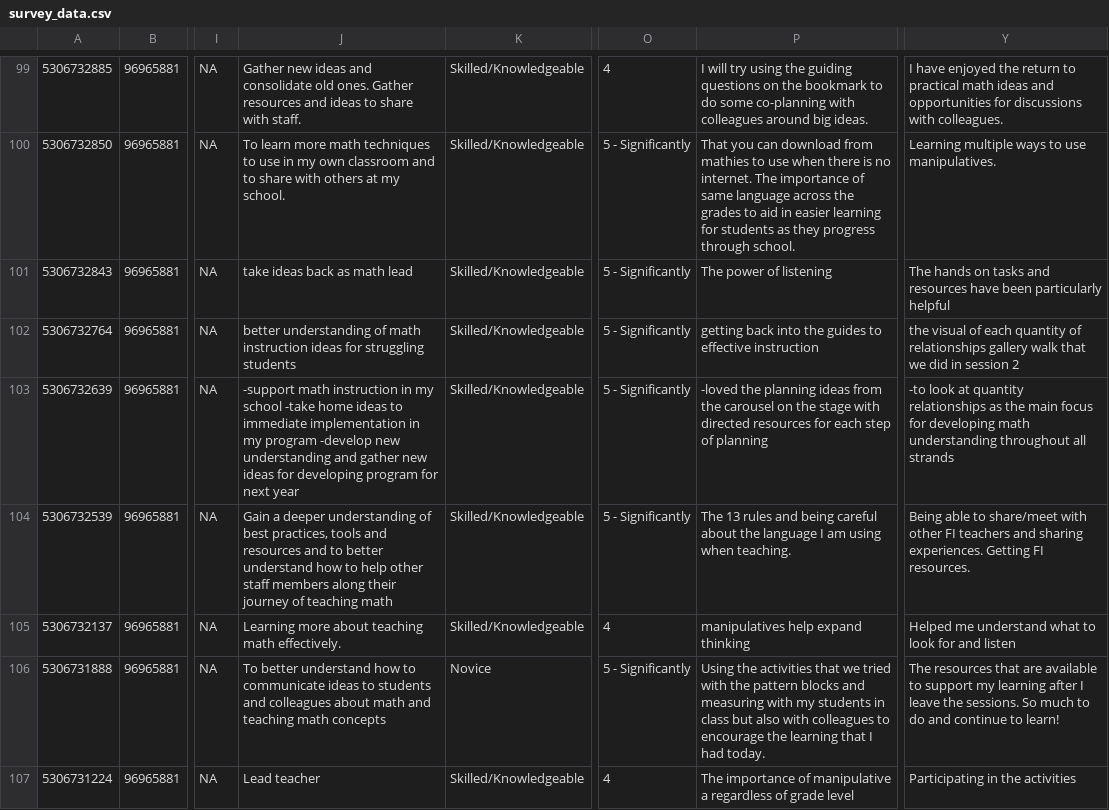
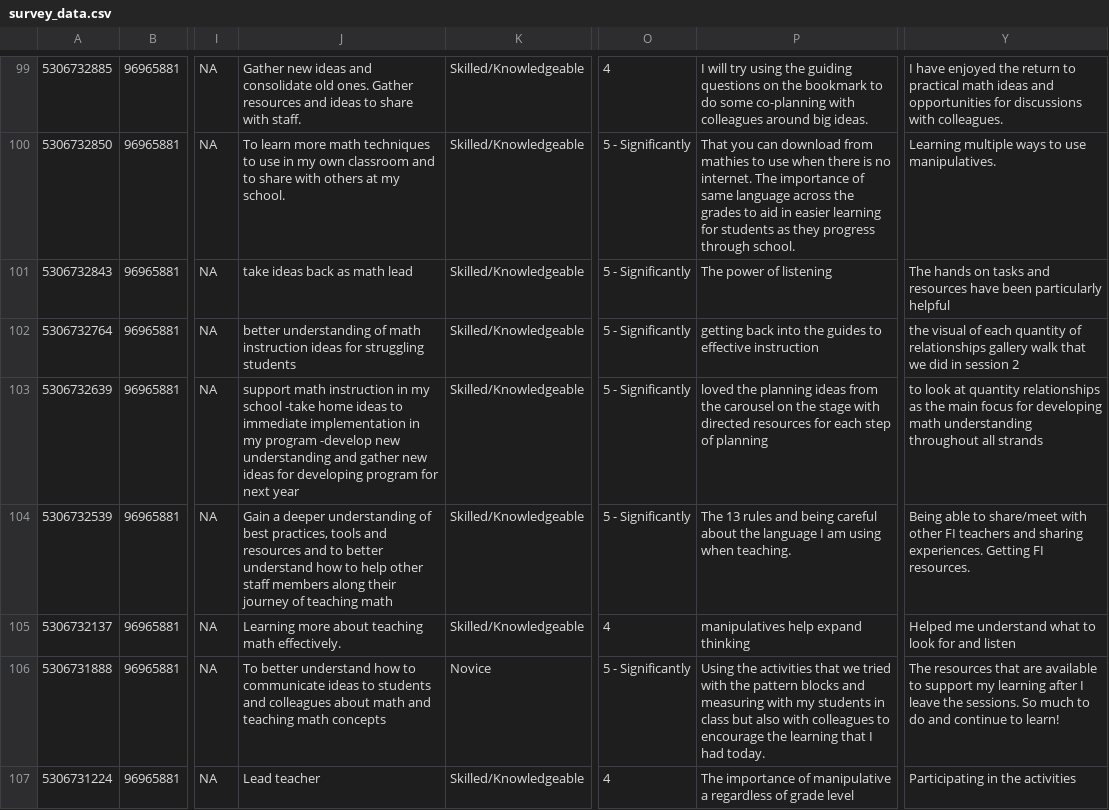
Before and after one commit to grousell/MISAR, a CSV file: Data/survey_data.csv, drawn as a sheet; only a part is shown, gaps mark what is left out; the diff covers the shown part only; the diff names each change by its address in the sheet, - before the commit and + after, or states it on an @@ line.

```diff
--- a/Data/survey_data.csv
+++ b/Data/survey_data.csv
-J103: -support math instruction…
+J103: support math instruction…
-P103: -loved the planning…
+P103: loved the planning…
-Y103: -to look at…
+Y103: to look at…
```
Also changed, not shown: 75 edited cells elsewhere in this file, 3 other files.
